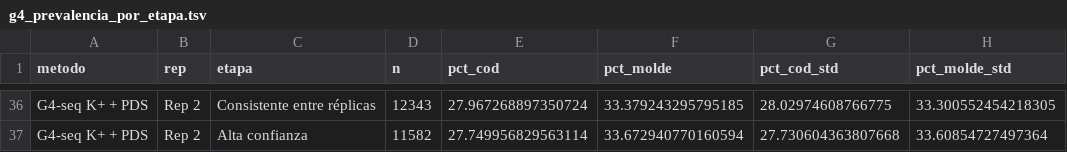
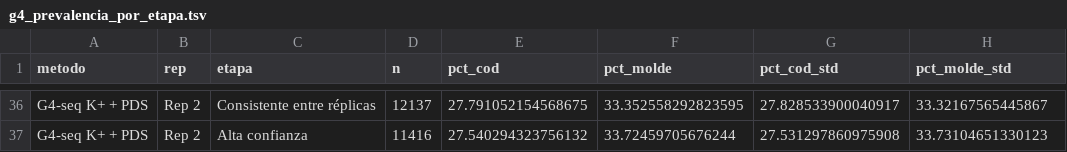
Before and after one commit to martin-iungman/TesisDoc, a TSV file: figures/exploratorio_g4_representatividad/g4_prevalencia_por_etapa.tsv, drawn as a sheet; only a part is shown, gaps mark what is left out; the diff covers the shown part only; the diff names each change by its address in the sheet, - before the commit and + after, or states it on an @@ line.

```diff
--- a/figures/exploratorio_g4_representatividad/g4_prevalencia_por_etapa.tsv
+++ b/figures/exploratorio_g4_representatividad/g4_prevalencia_por_etapa.tsv
-D36 (n): 12343
+D36 (n): 12137
-E36 (pct_cod): 27.967268897350724
+E36 (pct_cod): 27.791052154568675
-F36 (pct_molde): 33.379243295795185
+F36 (pct_molde): 33.352558292823595
-G36 (pct_cod_std): 28.02974608766775
+G36 (pct_cod_std): 27.828533900040917
-H36 (pct_molde_std): 33.300552454218305
+H36 (pct_molde_std): 33.32167565445867
-D37 (n): 11582
+D37 (n): 11416
-E37 (pct_cod): 27.749956829563114
+E37 (pct_cod): 27.540294323756132
-F37 (pct_molde): 33.672940770160594
+F37 (pct_molde): 33.72459705676244
-G37 (pct_cod_std): 27.730604363807668
+G37 (pct_cod_std): 27.531297860975908
-H37 (pct_molde_std): 33.60854727497364
+H37 (pct_molde_std): 33.73104651330123
```
Also changed, not shown: 6 added rows, 6 removed rows and 50 edited cells elsewhere in this file, figures/exploratorio_g4_representatividad/g4_retencion_por_bin_gc.tsv, figures/exploratorio_g4_representatividad/g4_retencion_por_paso_cmh.tsv, 6 other files.
